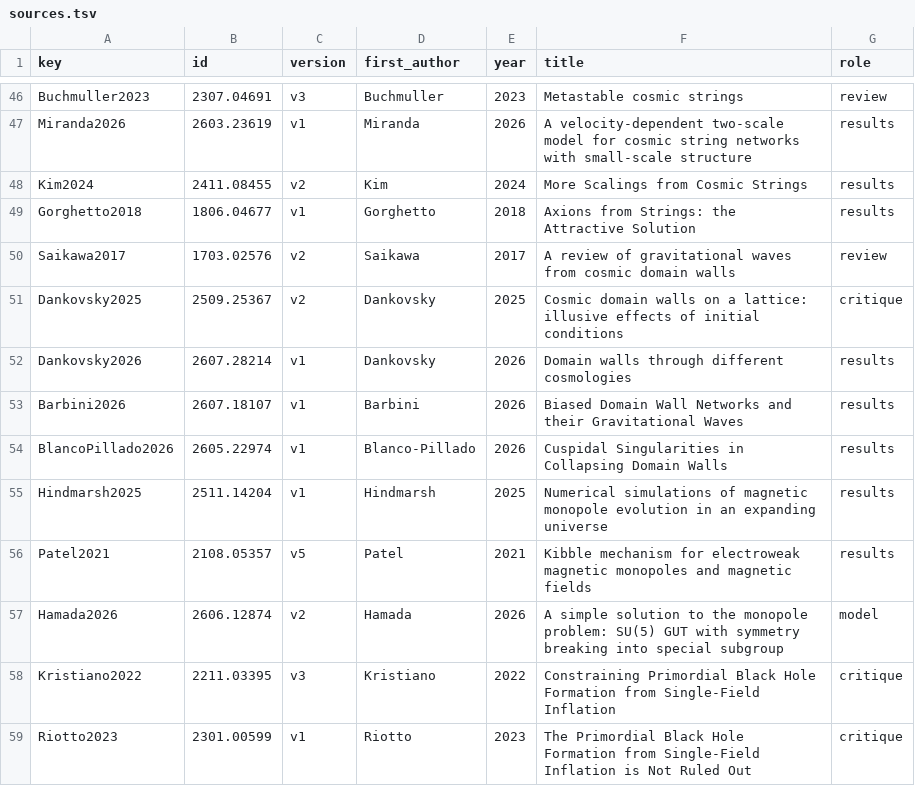
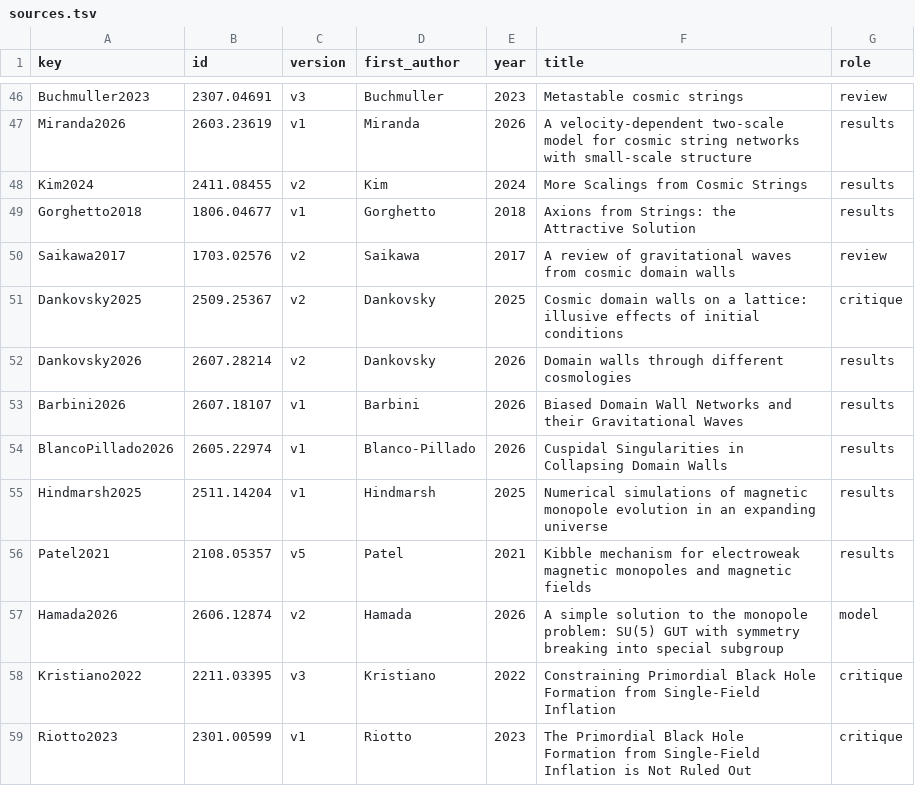
Before and after one commit to corentinravoux/thcosmoskill, a TSV file: plugin/skills/thcosmo-pbh-defects/references/sources.tsv, drawn as a sheet; only a part is shown, gaps mark what is left out.

```diff
--- a/plugin/skills/thcosmo-pbh-defects/references/sources.tsv
+++ b/plugin/skills/thcosmo-pbh-defects/references/sources.tsv
@@ -51,3 +51,3 @@ Saikawa2017	1703.02576	v2	Saikawa	2017	A review of gravitational waves from cosm
 Dankovsky2025	2509.25367	v2	Dankovsky	2025	Cosmic domain walls on a lattice: illusive effects of initial conditions	critique
-Dankovsky2026	2607.28214	v1	Dankovsky	2026	Domain walls through different cosmologies	results
+Dankovsky2026	2607.28214	v2	Dankovsky	2026	Domain walls through different cosmologies	results
 Barbini2026	2607.18107	v1	Barbini	2026	Biased Domain Wall Networks and their Gravitational Waves	results
```
Also changed, not shown: 10 other files.
